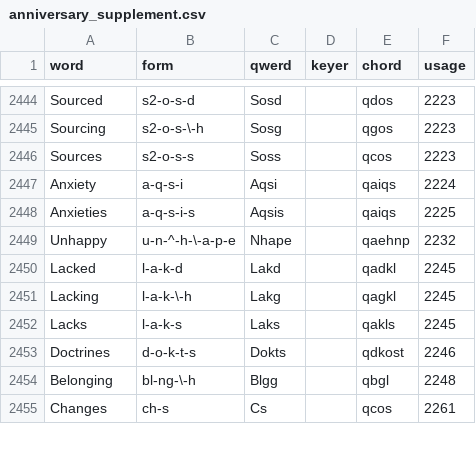
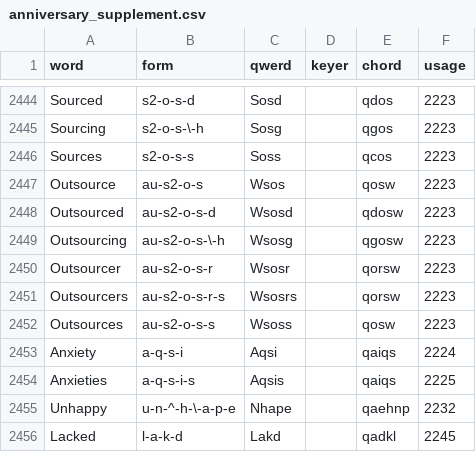
Before and after one commit to codepoke-kk/qwertigraphy, a CSV file: qwertigraph/dictionaries/anniversary_supplement.csv, drawn as a sheet; only a part is shown, gaps mark what is left out; the shorter side is filled out with more unchanged rows.

```diff
--- a/qwertigraph/dictionaries/anniversary_supplement.csv
+++ b/qwertigraph/dictionaries/anniversary_supplement.csv
@@ -2446,2 +2446,8 @@ Sourcing,s2-o-s-\-h,Sosg,,qgos,2223
 Sources,s2-o-s-s,Soss,,qcos,2223
+Outsource,au-s2-o-s,Wsos,,qosw,2223
+Outsourced,au-s2-o-s-d,Wsosd,,qdosw,2223
+Outsourcing,au-s2-o-s-\-h,Wsosg,,qgosw,2223
+Outsourcer,au-s2-o-s-r,Wsosr,,qorsw,2223
+Outsourcers,au-s2-o-s-r-s,Wsosrs,,qorsw,2223
+Outsources,au-s2-o-s-s,Wsoss,,qosw,2223
 Anxiety,a-q-s-i,Aqsi,,qaiqs,2224
```
Also changed, not shown: 1 other file.
